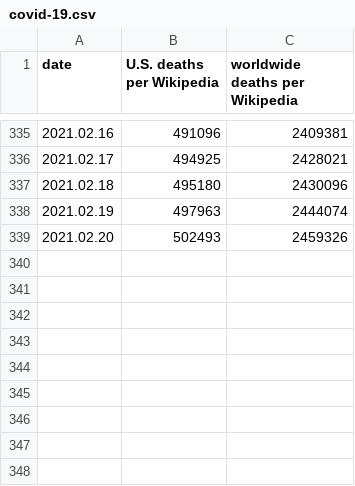
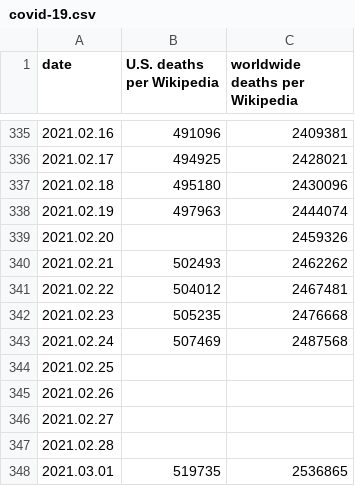
Before and after one commit to macginitie/pyscripts, a CSV file: covid-19.csv, drawn as a sheet; only a part is shown, gaps mark what is left out.

Commit message:
mac is wonky

```diff
--- a/covid-19.csv
+++ b/covid-19.csv
@@ -338,2 +338,11 @@ date, U.S. deaths per Wikipedia, worldwide deaths per Wikipedia
 2021.02.19, 497963, 2444074
-2021.02.20, 502493, 2459326
+2021.02.20, , 2459326
+2021.02.21, 502493, 2462262
+2021.02.22, 504012, 2467481
+2021.02.23, 505235, 2476668
+2021.02.24, 507469, 2487568
+2021.02.25, ,
+2021.02.26, ,
+2021.02.27, ,
+2021.02.28, ,
+2021.03.01, 519735, 2536865
```
